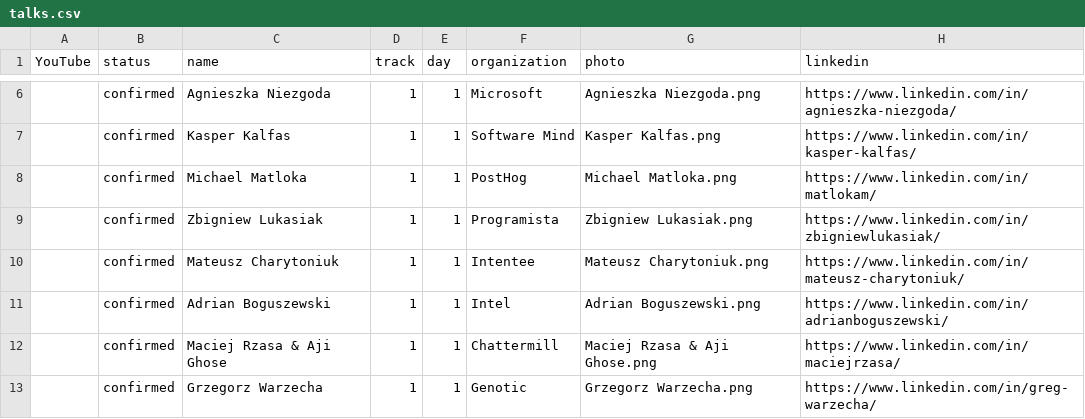
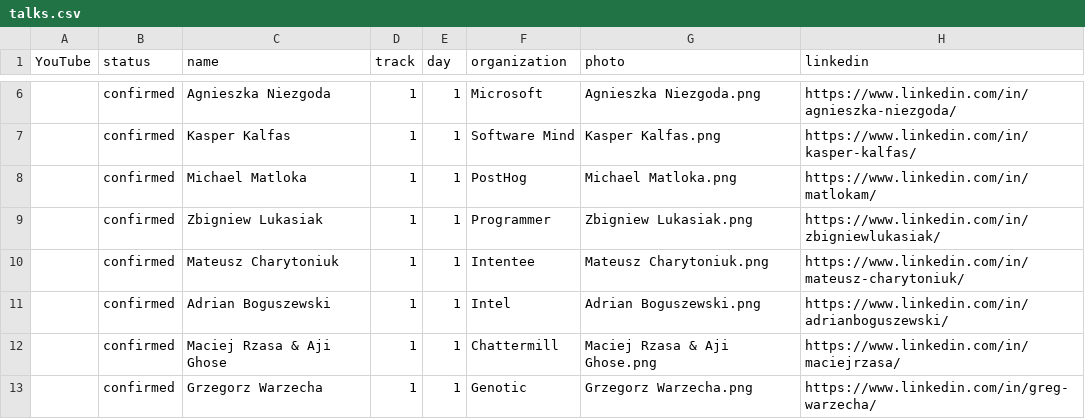
Before and after one commit to sreday/llmday, a CSV file: 2026-warsaw-q1/_db/talks.csv, drawn as a sheet; only a part is shown, gaps mark what is left out; the diff names each change by its address in the sheet, - before the commit and + after, or states it on an @@ line.

Commit message:
Add files via upload

```diff
--- a/2026-warsaw-q1/_db/talks.csv
+++ b/2026-warsaw-q1/_db/talks.csv
-F9 (organization): Programista
+F9 (organization): Programmer
```
